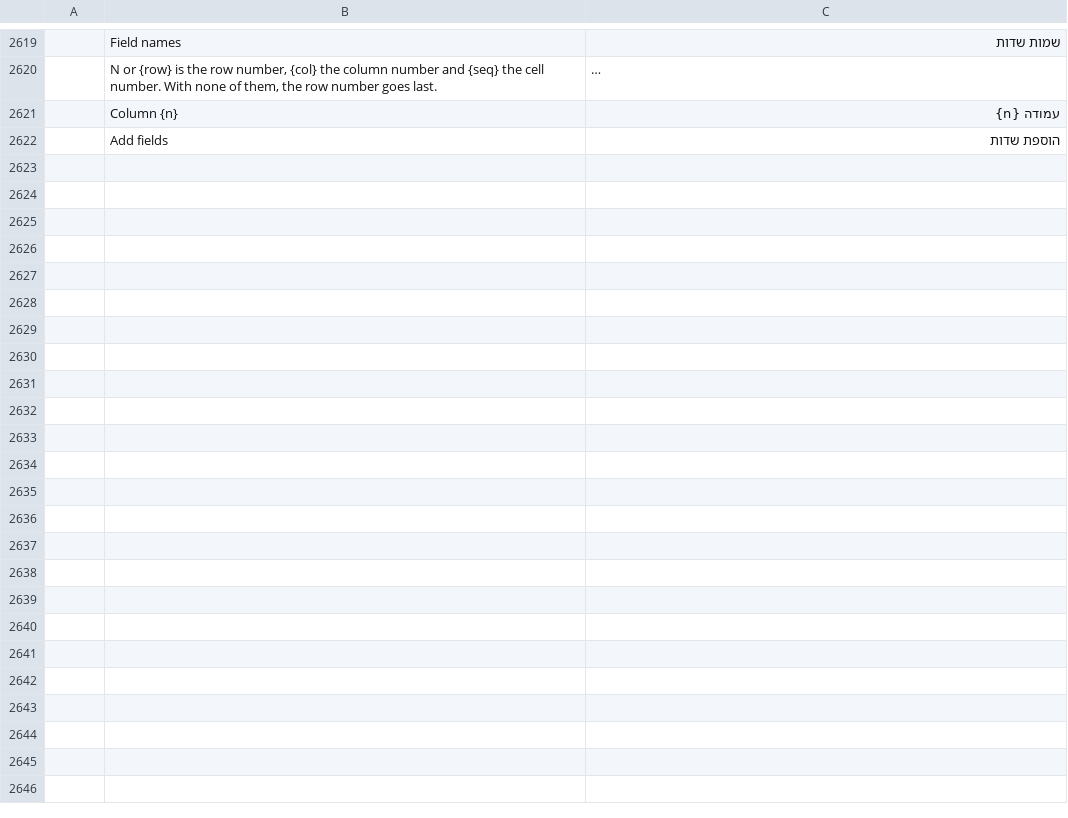
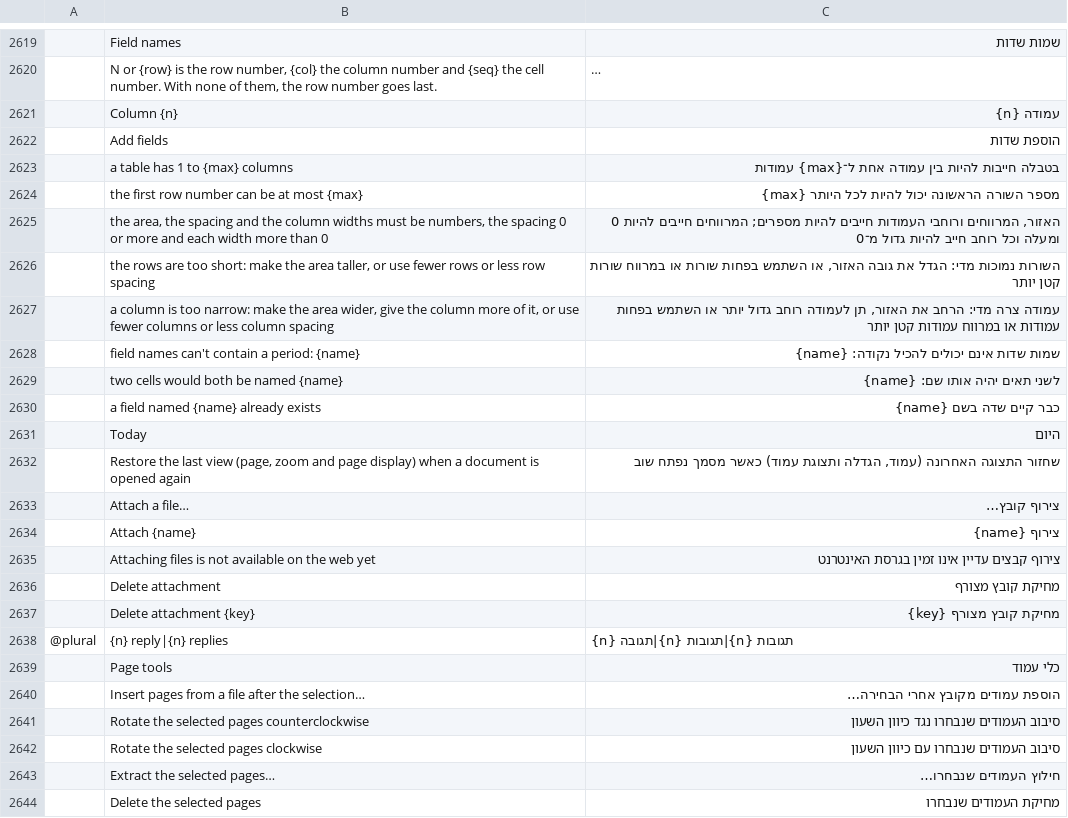
Before and after one commit to shneyni/pdfcraft, a TSV file: crates/ui-egui/src/i18n/he.tsv, drawn as a sheet; only a part is shown, gaps mark what is left out; long unchanged cells end in …; the diff names each change by its address in the sheet, - before the commit and + after, or states it on an @@ line.

Commit message:
Translate latest forms, date picker and page tools strings

```diff
--- a/crates/ui-egui/src/i18n/he.tsv
+++ b/crates/ui-egui/src/i18n/he.tsv
+row 2623:  | a table has 1 to {max} columns | בטבלה חייבות להיות בין עמודה אחת ל־{max} עמודות
+row 2624:  | the first row number can be at most {max} | מספר השורה הראשונה יכול להיות לכל היותר {max}
+row 2625:  | the area, the spacing and the column widths must be numbers, the spacing 0 or more and each width more than 0 | האזור, המרווחים ורוחבי העמודות חייבים להיות מספרים; המרווחים חייבים להיות 0 ומעלה וכל רוחב חייב להיות גדול מ־0
+row 2626:  | the rows are too short: make the area taller, or use fewer rows or less row spacing | השורות נמוכות מדי: הגדל את גובה האזור, או השתמש בפחות שורות או במרווח שורות קטן יותר
+row 2627:  | a column is too narrow: make the area wider, give the column more of it, or use fewer columns or less column spacing | עמודה צרה מדי: הרחב את האזור, תן לעמודה רוחב גדול יותר או השתמש בפחות עמודות או במרווח עמודות קטן יותר
+row 2628:  | field names can't contain a period: {name} | שמות שדות אינם יכולים להכיל נקודה: {name}
+row 2629:  | two cells would both be named {name} | לשני תאים יהיה אותו שם: {name}
+row 2630:  | a field named {name} already exists | כבר קיים שדה בשם {name}
+row 2631:  | Today | היום
+row 2632:  | Restore the last view (page, zoom and page display) when a document is opened again | שחזור התצוגה האחרונה (עמוד, הגדלה ותצוגת עמוד) כאשר מסמך נפתח שוב
+row 2633:  | Attach a file… | צירוף קובץ…
+row 2634:  | Attach {name} | צירוף {name}
+row 2635:  | Attaching files is not available on the web yet | צירוף קבצים עדיין אינו זמין בגרסת האינטרנט
+row 2636:  | Delete attachment | מחיקת קובץ מצורף
+row 2637:  | Delete attachment {key} | מחיקת קובץ מצורף {key}
+row 2638: @plural | {n} reply|{n} replies | {n} תגובה|{n} תגובות|{n} תגובות
+row 2639:  | Page tools | כלי עמוד
+row 2640:  | Insert pages from a file after the selection… | הוספת עמודים מקובץ אחרי הבחירה…
+row 2641:  | Rotate the selected pages counterclockwise | סיבוב העמודים שנבחרו נגד כיוון השעון
+row 2642:  | Rotate the selected pages clockwise | סיבוב העמודים שנבחרו עם כיוון השעון
+row 2643:  | Extract the selected pages… | חילוץ העמודים שנבחרו…
+row 2644:  | Delete the selected pages | מחיקת העמודים שנבחרו
```
